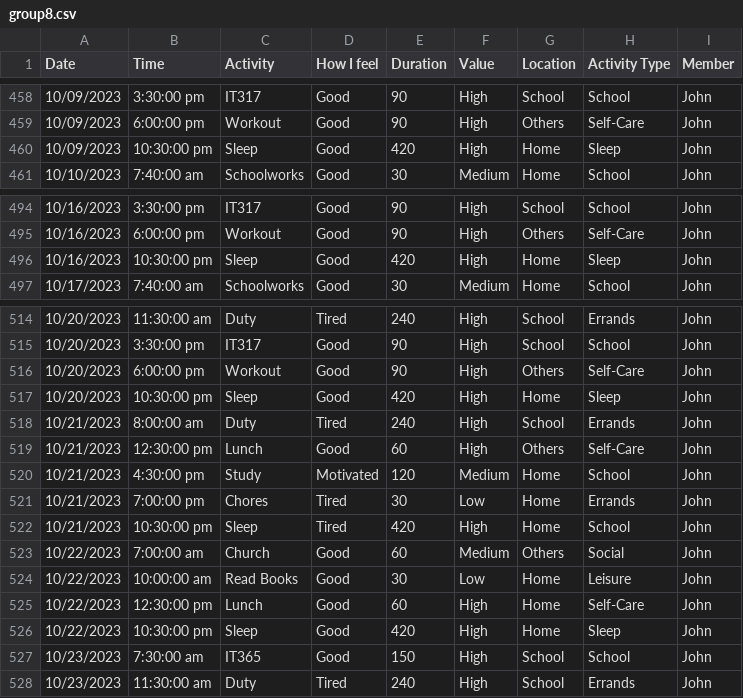
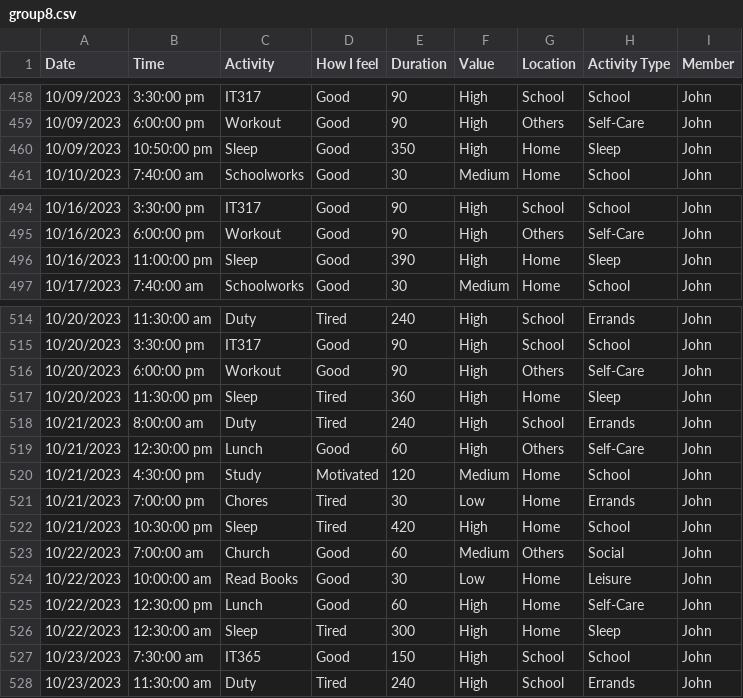
Before and after one commit to polyxenna/groupdash, a CSV file: group8.csv, drawn as a sheet; only a part is shown, gaps mark what is left out; the diff covers the shown part only.

```diff
--- a/group8.csv
+++ b/group8.csv
@@ -459,3 +459,3 @@
 10/09/2023,6:00:00 pm,Workout,Good,90,High,Others,Self-Care,John
-10/09/2023,10:30:00 pm,Sleep,Good,420,High,Home,Sleep,John
+10/09/2023,10:50:00 pm,Sleep,Good,350,High,Home,Sleep,John
 10/10/2023,7:40:00 am,Schoolworks,Good,30,Medium,Home,School,John
@@ -495,3 +495,3 @@
 10/16/2023,6:00:00 pm,Workout,Good,90,High,Others,Self-Care,John
-10/16/2023,10:30:00 pm,Sleep,Good,420,High,Home,Sleep,John
+10/16/2023,11:00:00 pm,Sleep,Good,390,High,Home,Sleep,John
 10/17/2023,7:40:00 am,Schoolworks,Good,30,Medium,Home,School,John
@@ -516,3 +516,3 @@
 10/20/2023,6:00:00 pm,Workout,Good,90,High,Others,Self-Care,John
-10/20/2023,10:30:00 pm,Sleep,Good,420,High,Home,Sleep,John
+10/20/2023,11:30:00 pm,Sleep,Tired,360,High,Home,Sleep,John
 10/21/2023,8:00:00 am,Duty,Tired,240,High,School,Errands,John
@@ -525,3 +525,3 @@
 10/22/2023,12:30:00 pm,Lunch,Good,60,High,Home,Self-Care,John
-10/22/2023,10:30:00 pm,Sleep,Good,420,High,Home,Sleep,John
+10/22/2023,12:30:00 am,Sleep,Tired,300,High,Home,Sleep,John
 10/23/2023,7:30:00 am,IT365,Good,150,High,School,School,John
```
Also changed, not shown: 14 edited cells elsewhere in this file.
